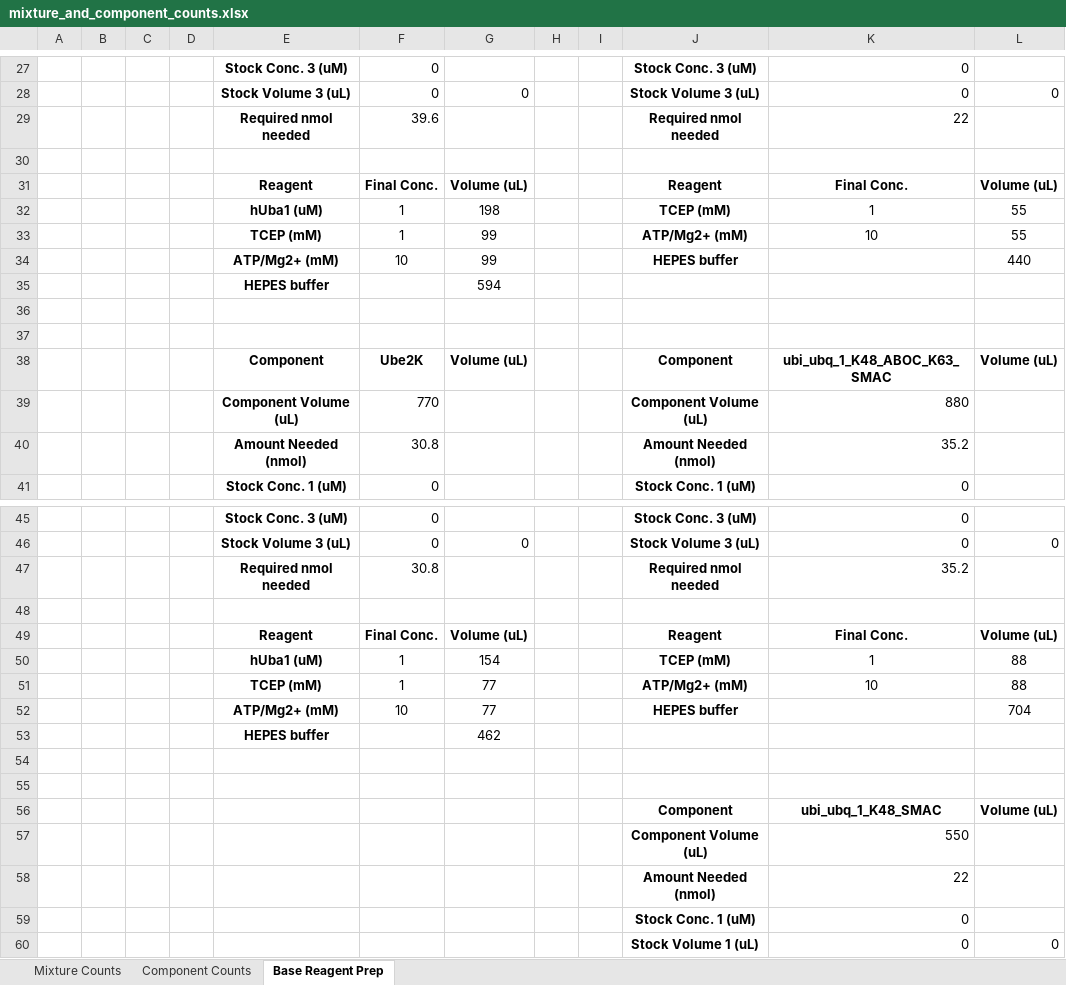
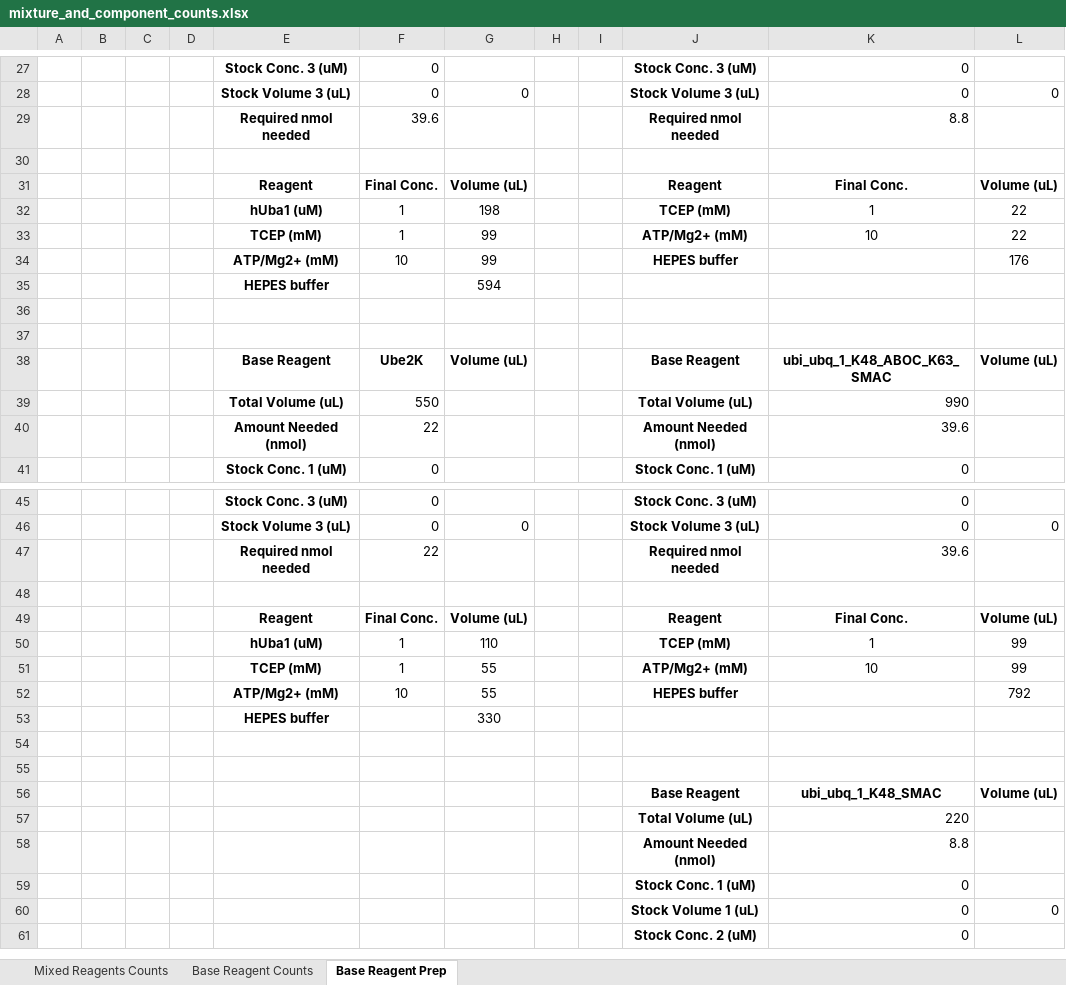
Before and after one commit to erickummelstedt/ubiquitinformatics, an Excel workbook: mixture_and_component_counts.xlsx, sheet Base Reagent Prep, drawn as a sheet; only a part is shown, gaps mark what is left out; the shorter side is filled out with more unchanged rows; values as stored, in another font and other column widths than the file's, no borders; removed rows and columns are numbered as before the commit, all else as after; the diff covers the shown part only; the diff names each change by its address in the sheet, - before the commit and + after, or states it on an @@ line.

```diff
--- a/mixture_and_component_counts.xlsx (sheet Base Reagent Prep)
+++ b/mixture_and_component_counts.xlsx (sheet Base Reagent Prep)
-sheet tab: Mixture Counts
+sheet tab: Mixed Reagents Counts
-sheet tab: Component Counts
+sheet tab: Base Reagent Counts
-K29: 22
+K29: 8.8
-L32:L33: 55
+L32:L33: 22
-L34: 440
+L34: 176
-E38: Component
+E38: Base Reagent
-J38: Component
+J38: Base Reagent
-row 39:  |  |  |  | Component Volume (uL) | 770 |  |  |  | Component Volume (uL) | 880
-row 40:  |  |  |  | Amount Needed (nmol) | 30.8 |  |  |  | Amount Needed (nmol) | 35.2
+row 39:  |  |  |  | Total Volume (uL) | 550 |  |  |  | Total Volume (uL) | 990
+row 40:  |  |  |  | Amount Needed (nmol) | 22 |  |  |  | Amount Needed (nmol) | 39.6
-F47: 30.8
+F47: 22
-K47: 35.2
+K47: 39.6
-G50: 154
+G50: 110
-L50:L51: 88
+L50:L51: 99
-G51:G52: 77
+G51:G52: 55
-L52: 704
+L52: 792
-G53: 462
+G53: 330
-J56: Component
+J56: Base Reagent
-row 57:  |  |  |  |  |  |  |  |  | Component Volume (uL) | 550
-row 58:  |  |  |  |  |  |  |  |  | Amount Needed (nmol) | 22
+row 57:  |  |  |  |  |  |  |  |  | Total Volume (uL) | 220
+row 58:  |  |  |  |  |  |  |  |  | Amount Needed (nmol) | 8.8
```
Also changed, not shown: 1 added row, 1 removed row, 20 edited cells and cell formats elsewhere in this sheet, sheet Base Reagent Counts, sheet Mixed Reagents Counts, formulas that keep their value, 2 other files.
